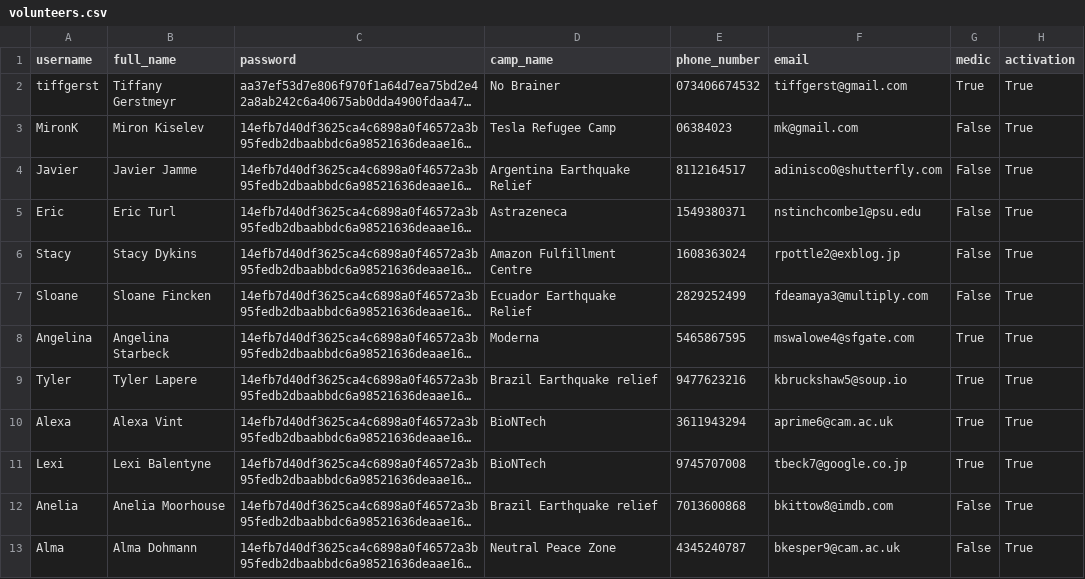
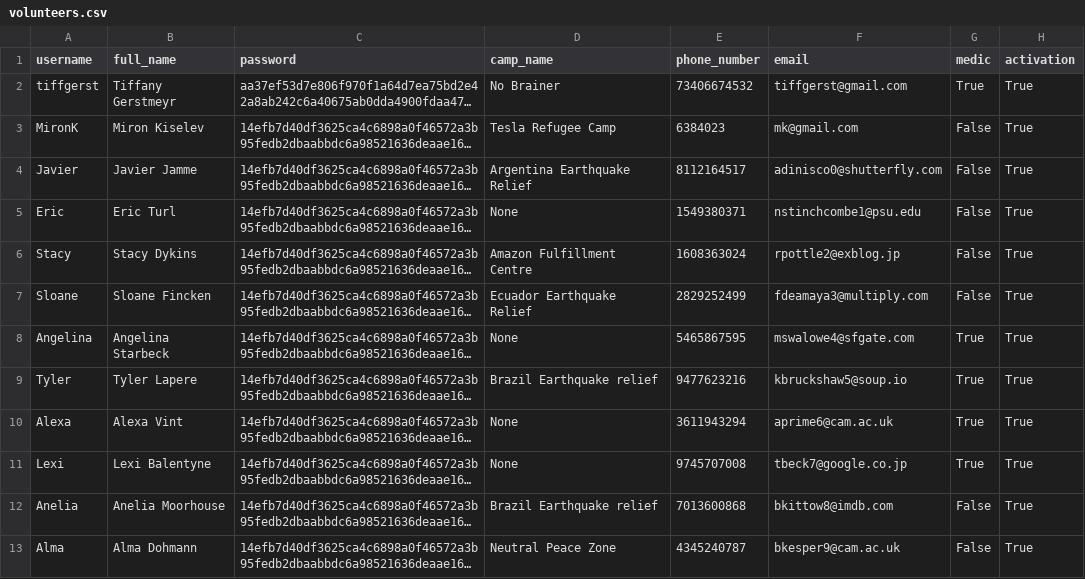
Before and after one commit to tiffgerst/Refugee-Management-System, a CSV file: data/volunteers.csv, drawn as a sheet; only a part is shown; long unchanged cells end in …; the diff covers the shown part only; the diff names each change by its address in the sheet, - before the commit and + after, or states it on an @@ line.

```diff
--- a/data/volunteers.csv
+++ b/data/volunteers.csv
-E2 (phone_number): 073406674532
+E2 (phone_number): 73406674532
-E3 (phone_number): 06384023
+E3 (phone_number): 6384023
-D5 (camp_name): Astrazeneca
+D5 (camp_name): None
-D8 (camp_name): Moderna
+D8 (camp_name): None
-D10:D11 (camp_name): BioNTech
+D10:D11 (camp_name): None
```
Also changed, not shown: 1 added row and 11 edited cells elsewhere in this file, data/availability.csv, data/refugees.csv, 3 other files.
